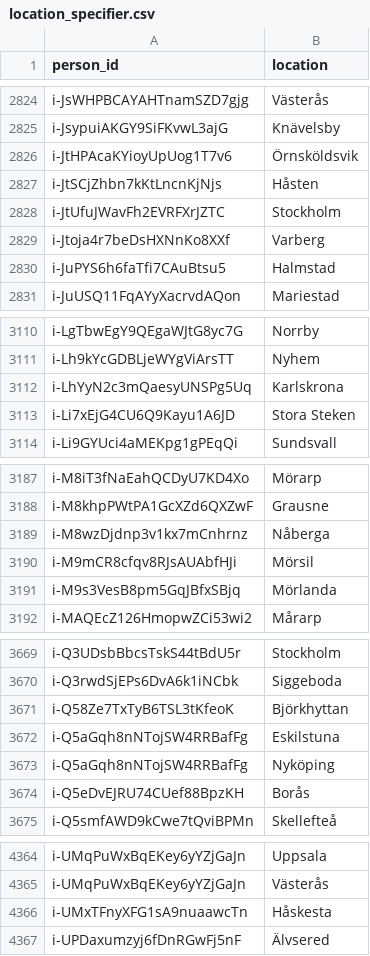
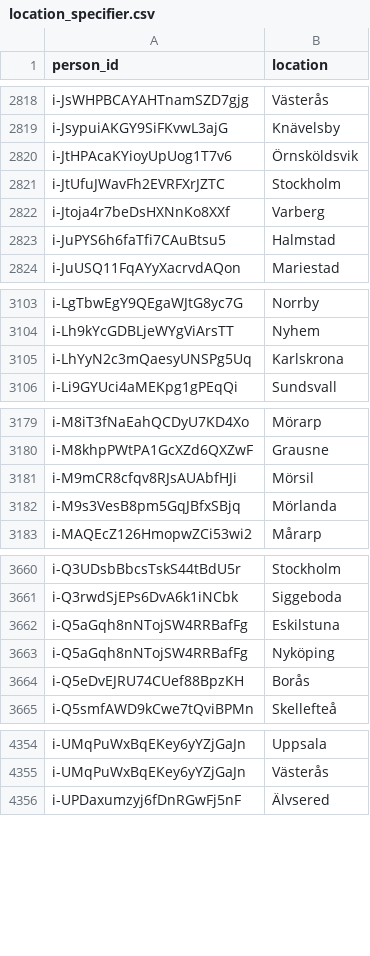
Before and after one commit to swerik-project/riksdagen-persons, a CSV file: data/location_specifier.csv, drawn as a sheet; only a part is shown, gaps mark what is left out; the diff covers the shown part only.

```diff
--- a/data/location_specifier.csv
+++ b/data/location_specifier.csv
@@ -2826,3 +2820,2 @@ i-JsypuiAKGY9SiFKvwL3ajG,Knävelsby
 i-JtHPAcaKYioyUpUog1T7v6,Örnsköldsvik
-i-JtSCjZhbn7kKtLncnKjNjs,Håsten
 i-JtUfuJWavFh2EVRFXrJZTC,Stockholm
@@ -3112,3 +3105,2 @@ i-Lh9kYcGDBLjeWYgViArsTT,Nyhem
 i-LhYyN2c3mQaesyUNSPg5Uq,Karlskrona
-i-Li7xEjG4CU6Q9Kayu1A6JD,Stora Steken
 i-Li9GYUci4aMEKpg1gPEqQi,Sundsvall
@@ -3188,3 +3180,2 @@ i-M8iT3fNaEahQCDyU7KD4Xo,Mörarp
 i-M8khpPWtPA1GcXZd6QXZwF,Grausne
-i-M8wzDjdnp3v1kx7mCnhrnz,Nåberga
 i-M9mCR8cfqv8RJsAUAbfHJi,Mörsil
@@ -3670,3 +3661,2 @@ i-Q3UDsbBbcsTskS44tBdU5r,Stockholm
 i-Q3rwdSjEPs6DvA6k1iNCbk,Siggeboda
-i-Q58Ze7TxTyB6TSL3tKfeoK,Björkhyttan
 i-Q5aGqh8nNTojSW4RRBafFg,Eskilstuna
@@ -4365,3 +4355,2 @@ i-UMqPuWxBqEKey6yYZjGaJn,Uppsala
 i-UMqPuWxBqEKey6yYZjGaJn,Västerås
-i-UMxTFnyXFG1sA9nuaawcTn,Håskesta
 i-UPDaxumzyj6fDnRGwFj5nF,Älvsered
```
Also changed, not shown: 7 removed rows elsewhere in this file.
